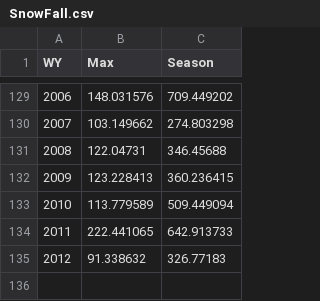
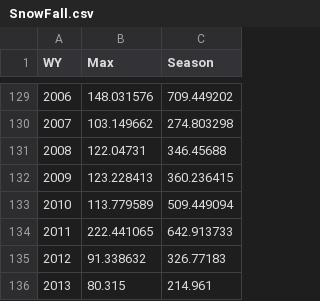
Before and after one commit to sleslie5656/sleslie5656.github.io, a CSV file: snowfall/SnowFall.csv, drawn as a sheet; only a part is shown, gaps mark what is left out; the diff names each change by its address in the sheet, - before the commit and + after, or states it on an @@ line.

Commit message:
Added 2013 data, dicked around with the x domain, sort of fixed the tooltip on for large resolutions (super ugly at this point).

```diff
--- a/snowfall/SnowFall.csv
+++ b/snowfall/SnowFall.csv
+row 136: 2013 | 80.315 | 214.961
```
Also changed, not shown: 1 other file.
